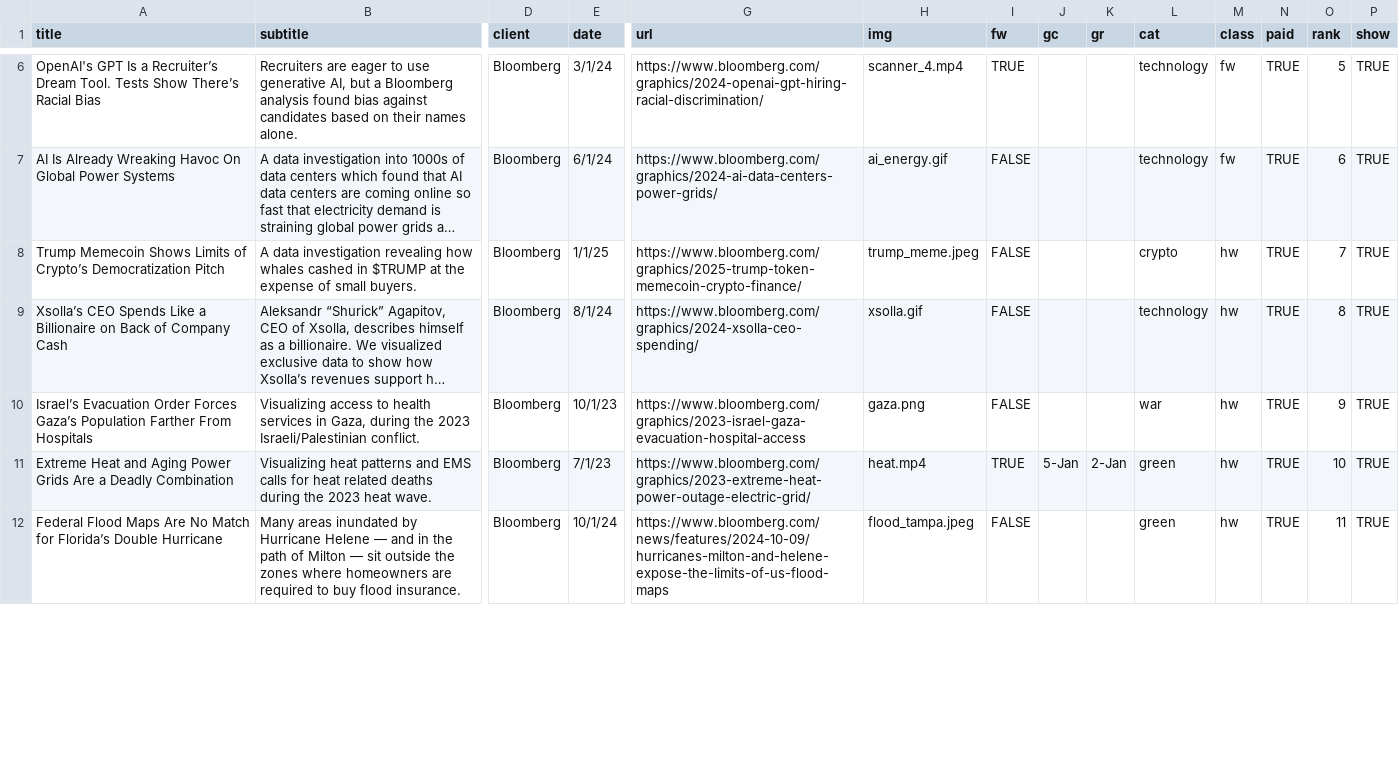
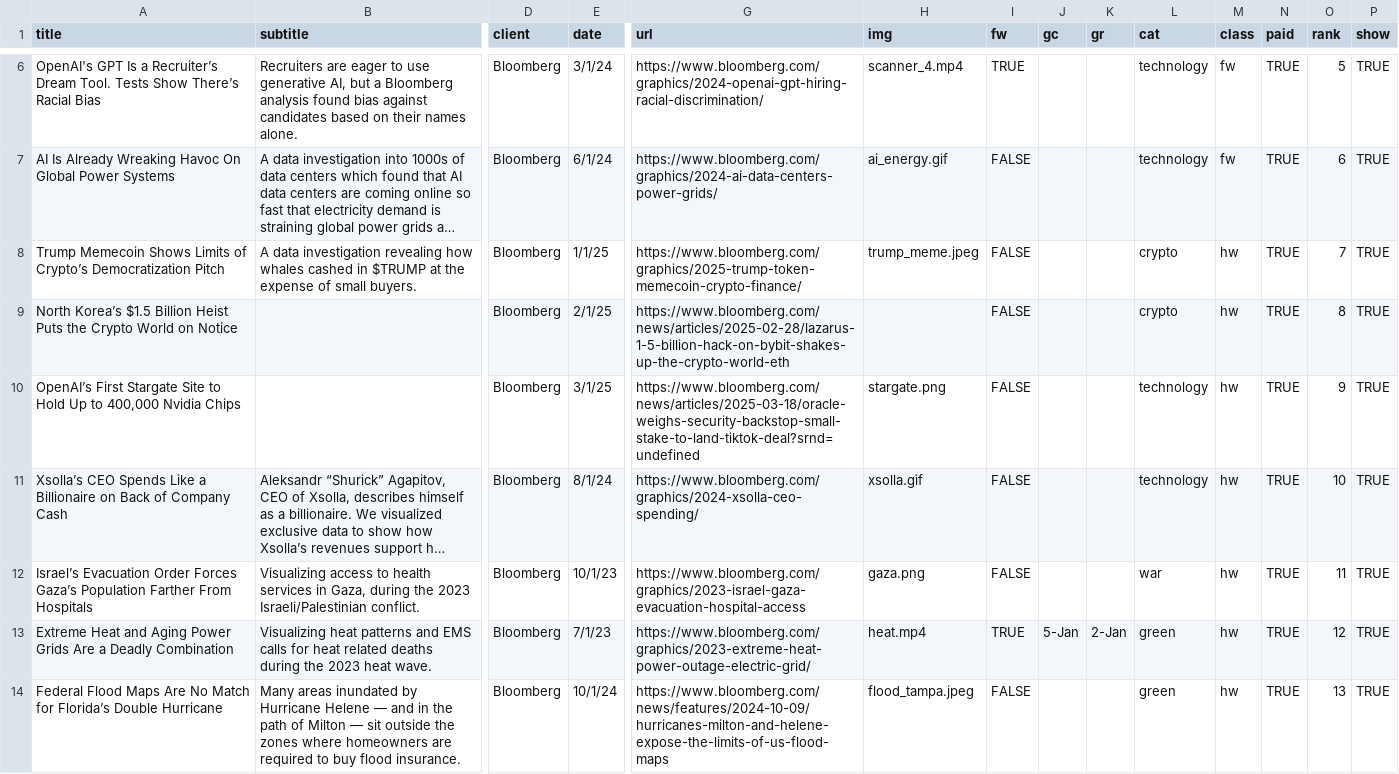
Before and after one commit to lnicoletti/personal-website, a CSV file: static/data/articles.csv, drawn as a sheet; only a part is shown, gaps mark what is left out; long unchanged cells end in …; addresses are those after the commit; rows hold the shown columns only; the diff covers the shown part only; the diff names each change by its address in the sheet, - before the commit and + after, or states it on an @@ line.

Commit message:
articles

```diff
--- a/static/data/articles.csv
+++ b/static/data/articles.csv
+row 9: North Korea’s $1.5 Billion Heist Puts the Crypto World on Notice |  | Bloomberg | 2/1/25 | https://www.bloomberg.com/news/articles/2025-02-28/lazarus-1-5-billion-hack-on-bybit-shakes-up-the-crypto-world-eth |  | FALSE |  |  | crypto | hw | TRUE | 8 | TRUE
+row 10: OpenAI’s First Stargate Site to Hold Up to 400,000 Nvidia Chips |  | Bloomberg | 3/1/25 | https://www.bloomberg.com/news/articles/2025-03-18/oracle-weighs-security-backstop-small-stake-to-land-tiktok-deal?srnd=undefined | stargate.png | FALSE |  |  | technology | hw | TRUE | 9 | TRUE
-O11 (rank): 8
+O11 (rank): 10
-O12 (rank): 9
+O12 (rank): 11
-O13 (rank): 10
+O13 (rank): 12
-O14 (rank): 11
+O14 (rank): 13
```
Also changed, not shown: 18 edited cells elsewhere in this file, 3 other files.
